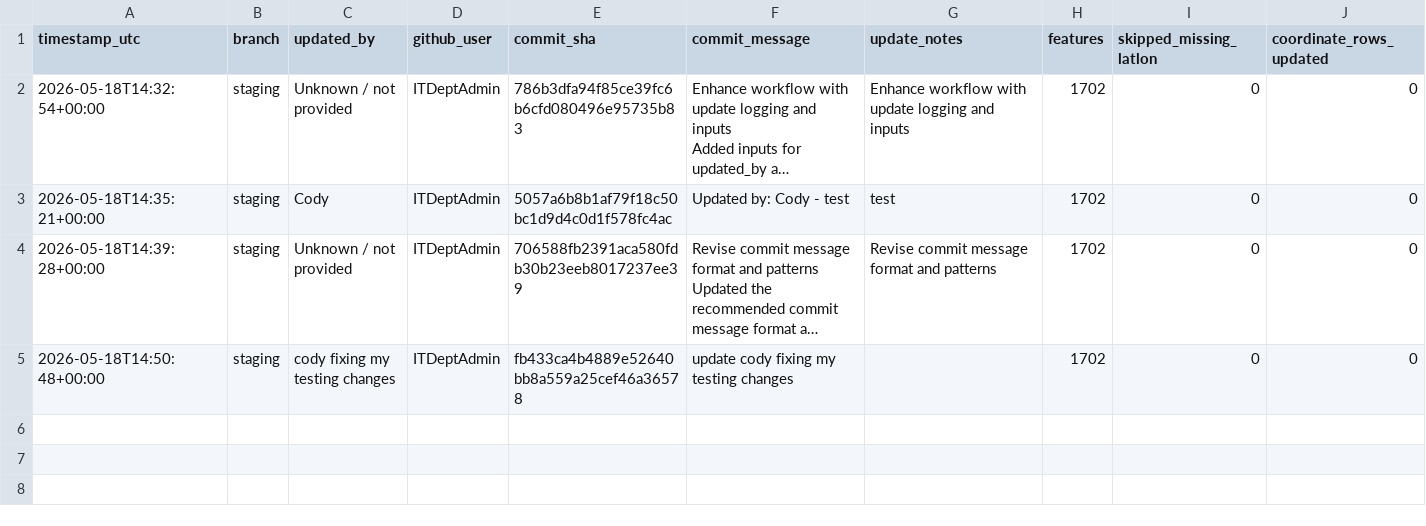
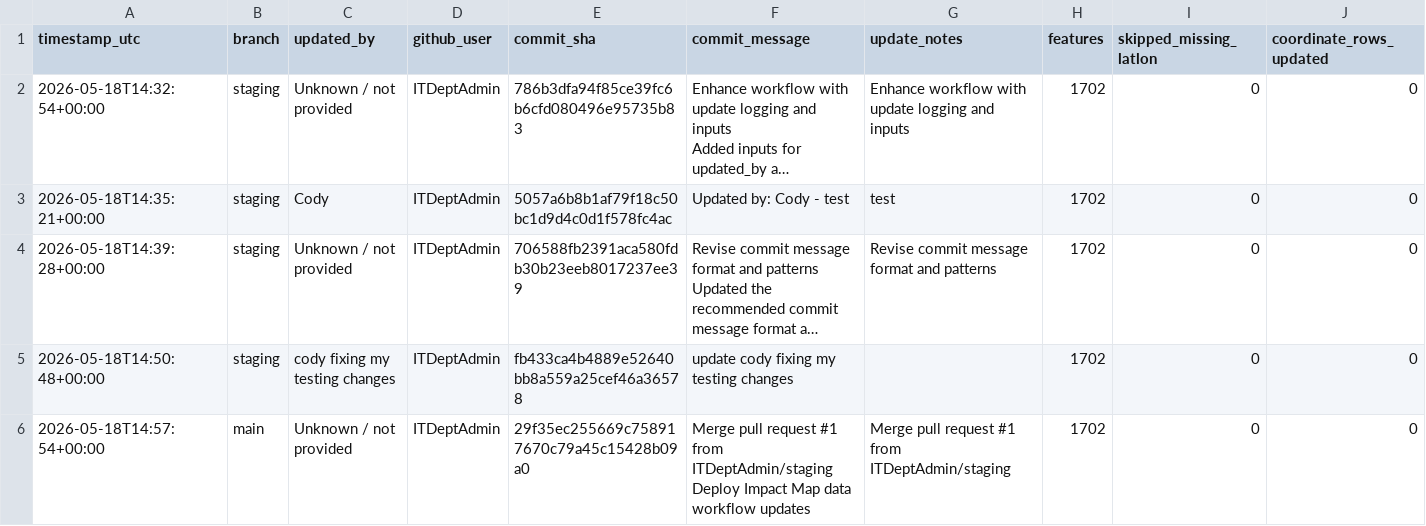
Before and after one commit to ITDeptAdmin/ImpactMap, a CSV file: logs/update_log.csv, drawn as a sheet; only a part is shown; long unchanged cells end in …; rows hold the shown columns only; ↵ is a line break in a cell; the diff names each change by its address in the sheet, - before the commit and + after, or states it on an @@ line.

```diff
--- a/logs/update_log.csv
+++ b/logs/update_log.csv
+row 6: 2026-05-18T14:57:54+00:00 | main | Unknown / not provided | ITDeptAdmin | 29f35ec255669c758917670c79a45c15428b09a0 | Merge pull request #1 from ITDeptAdmin/staging ↵ Deploy Impact Map data workflow updates | Merge pull request #1 from ITDeptAdmin/staging | 1702 | 0 | 0
```
